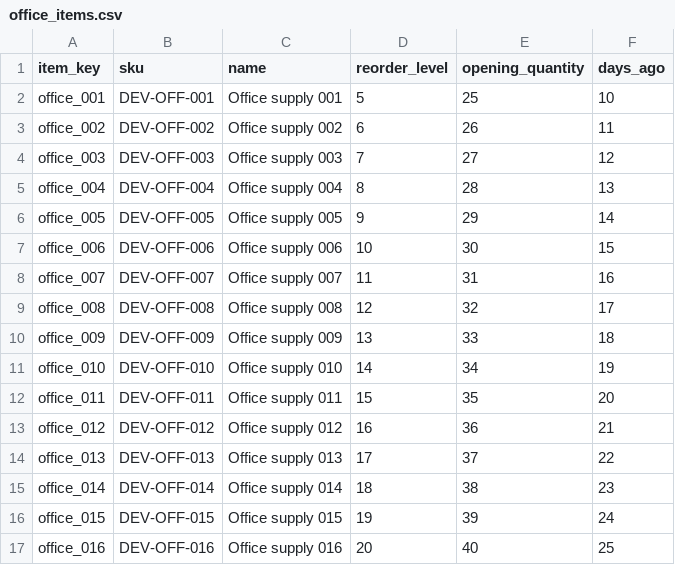
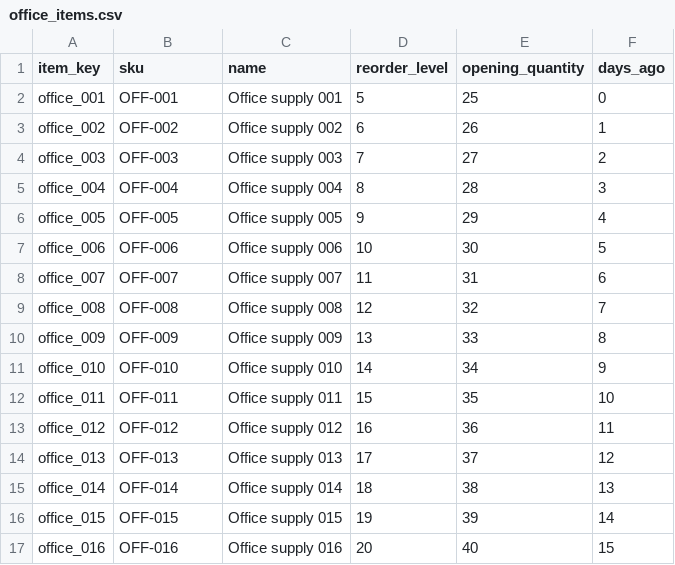
Before and after one commit to joshrice171723-creator/meta_clinic, a CSV file: apps/api/db/seed_data/bulk_v1/office_items.csv, drawn as a sheet; only a part is shown; the diff covers the shown part only.

```diff
--- a/apps/api/db/seed_data/bulk_v1/office_items.csv
+++ b/apps/api/db/seed_data/bulk_v1/office_items.csv
@@ -1,17 +1,17 @@
 item_key,sku,name,reorder_level,opening_quantity,days_ago
-office_001,DEV-OFF-001,Office supply 001,5,25,10
-office_002,DEV-OFF-002,Office supply 002,6,26,11
-office_003,DEV-OFF-003,Office supply 003,7,27,12
-office_004,DEV-OFF-004,Office supply 004,8,28,13
-office_005,DEV-OFF-005,Office supply 005,9,29,14
-office_006,DEV-OFF-006,Office supply 006,10,30,15
-office_007,DEV-OFF-007,Office supply 007,11,31,16
-office_008,DEV-OFF-008,Office supply 008,12,32,17
-office_009,DEV-OFF-009,Office supply 009,13,33,18
-office_010,DEV-OFF-010,Office supply 010,14,34,19
-office_011,DEV-OFF-011,Office supply 011,15,35,20
-office_012,DEV-OFF-012,Office supply 012,16,36,21
-office_013,DEV-OFF-013,Office supply 013,17,37,22
-office_014,DEV-OFF-014,Office supply 014,18,38,23
-office_015,DEV-OFF-015,Office supply 015,19,39,24
-office_016,DEV-OFF-016,Office supply 016,20,40,25
+office_001,OFF-001,Office supply 001,5,25,0
+office_002,OFF-002,Office supply 002,6,26,1
+office_003,OFF-003,Office supply 003,7,27,2
+office_004,OFF-004,Office supply 004,8,28,3
+office_005,OFF-005,Office supply 005,9,29,4
+office_006,OFF-006,Office supply 006,10,30,5
+office_007,OFF-007,Office supply 007,11,31,6
+office_008,OFF-008,Office supply 008,12,32,7
+office_009,OFF-009,Office supply 009,13,33,8
+office_010,OFF-010,Office supply 010,14,34,9
+office_011,OFF-011,Office supply 011,15,35,10
+office_012,OFF-012,Office supply 012,16,36,11
+office_013,OFF-013,Office supply 013,17,37,12
+office_014,OFF-014,Office supply 014,18,38,13
+office_015,OFF-015,Office supply 015,19,39,14
+office_016,OFF-016,Office supply 016,20,40,15
```
Also changed, not shown: 168 edited cells elsewhere in this file, apps/api/db/seed_data/bulk_v1/inventory_adjustments.csv, apps/api/db/seed_data/bulk_v1/patients.csv, 27 other files.
